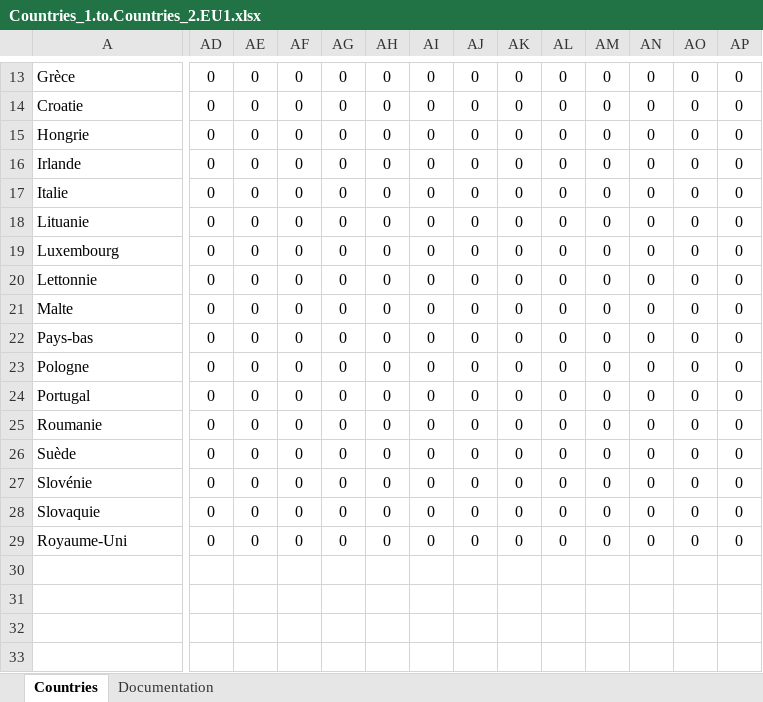
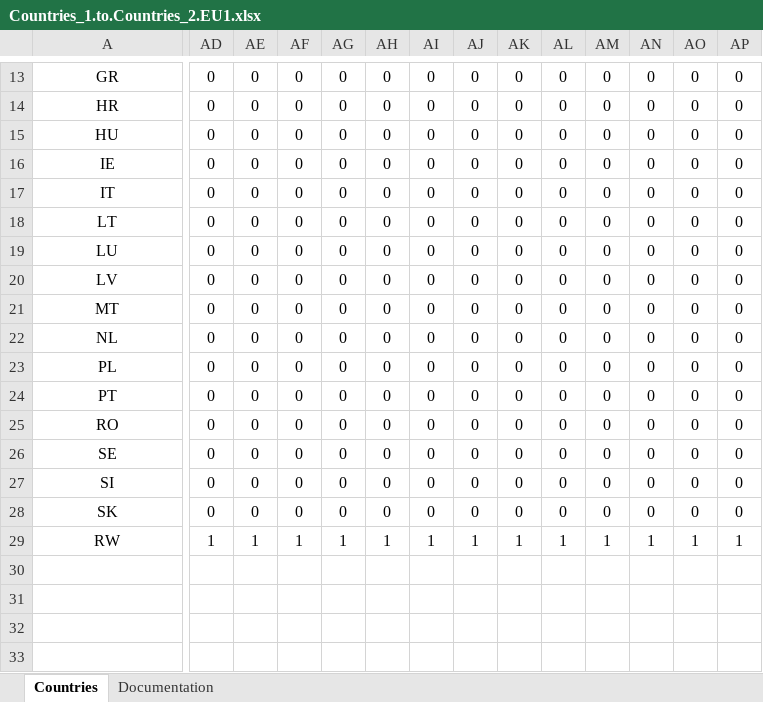
Before and after one commit to OFCE/EmissionsIndicators, an Excel workbook: data_in/bridges/Countries_1.to.Countries_2.EU1.xlsx, sheet Countries, drawn as a sheet; only a part is shown, gaps mark what is left out; values as stored, in another font and other column widths than the file's, no borders; conditional formats not drawn; the diff covers the shown part only; the diff names each change by its address in the sheet, - before the commit and + after, or states it on an @@ line.

Commit message:
Update Countries_1.to.Countries_2.EU1.xlsx
Name correction

```diff
--- a/data_in/bridges/Countries_1.to.Countries_2.EU1.xlsx (sheet Countries)
+++ b/data_in/bridges/Countries_1.to.Countries_2.EU1.xlsx (sheet Countries)
-A13:A29 alignment: left
+A13:A29 alignment: center
-A13: Grèce
+A13: GR
-A14: Croatie
+A14: HR
-A15: Hongrie
+A15: HU
-A16: Irlande
+A16: IE
-A17: Italie
+A17: IT
-A18: Lituanie
+A18: LT
-A19: Luxembourg
+A19: LU
-A20: Lettonnie
+A20: LV
-A21: Malte
+A21: MT
-A22: Pays-bas
+A22: NL
-A23: Pologne
+A23: PL
-A24: Portugal
+A24: PT
-A25: Roumanie
+A25: RO
-A26: Suède
+A26: SE
-A27: Slovénie
+A27: SI
-A28: Slovaquie
+A28: SK
-A29: Royaume-Uni
+A29: RW
-AD29: 0
+AD29: 1
-AE29: 0
+AE29: 1
-AF29: 0
+AF29: 1
-AG29: 0
+AG29: 1
-AH29: 0
+AH29: 1
-AI29: 0
+AI29: 1
-AJ29: 0
+AJ29: 1
-AK29: 0
+AK29: 1
-AL29: 0
+AL29: 1
-AM29: 0
+AM29: 1
-AN29: 0
+AN29: 1
-AO29: 0
+AO29: 1
-AP29: 0
+AP29: 1
```
Also changed, not shown: 1 added row, 1 removed row, 22 edited cells and cell formats elsewhere in this sheet.
